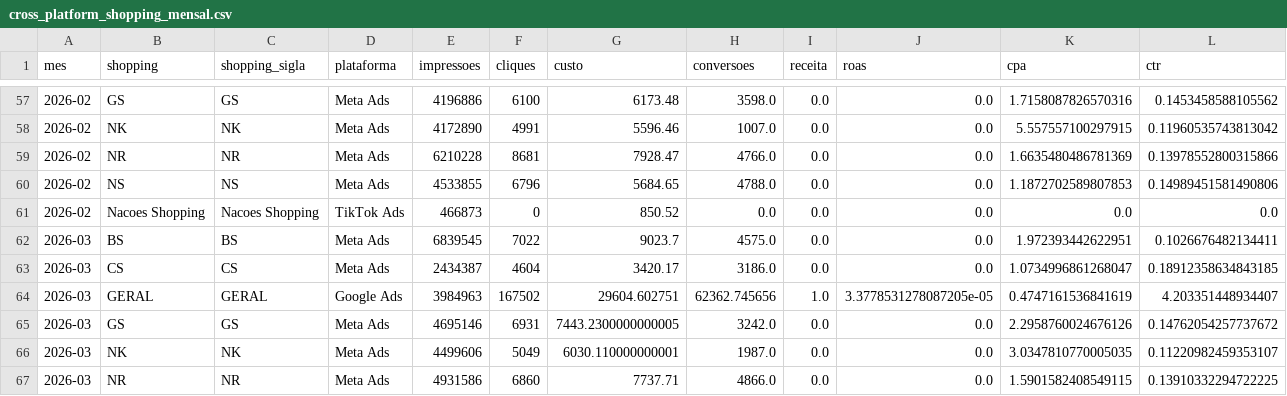
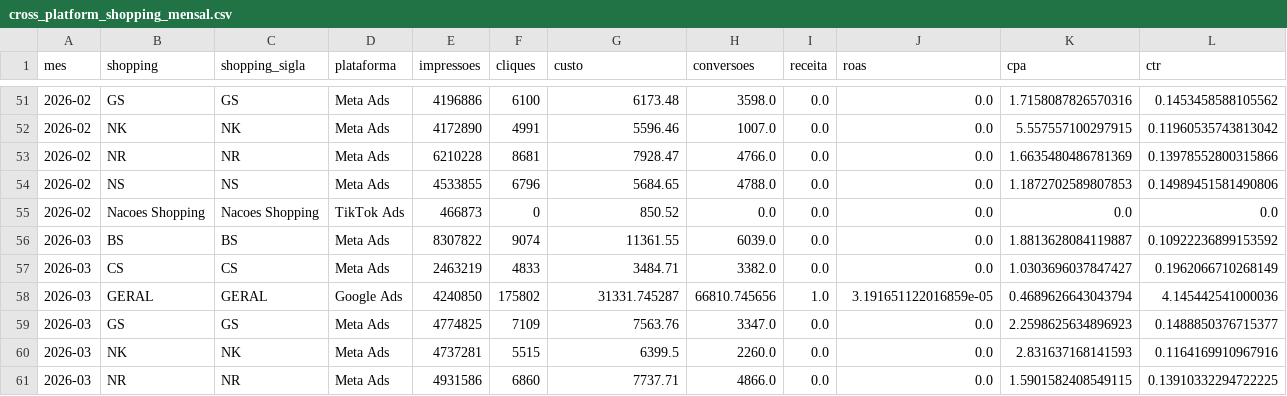
Before and after one commit to grupoalmeidajunior/dashboard-media-monitoring, a CSV file: Dados/Consolidado/cross_platform_shopping_mensal.csv, drawn as a sheet; only a part is shown, gaps mark what is left out; the diff covers the shown part only.

```diff
--- a/Dados/Consolidado/cross_platform_shopping_mensal.csv
+++ b/Dados/Consolidado/cross_platform_shopping_mensal.csv
@@ -61,7 +55,7 @@
 2026-02,Nacoes Shopping,Nacoes Shopping,TikTok Ads,466873,0,850.52,0.0,0.0,0.0,0.0,0.0
-2026-03,BS,BS,Meta Ads,6839545,7022,9023.7,4575.0,0.0,0.0,1.972393442622951,0.1026676482134411
-2026-03,CS,CS,Meta Ads,2434387,4604,3420.17,3186.0,0.0,0.0,1.0734996861268047,0.18912358634843185
-2026-03,GERAL,GERAL,Google Ads,3984963,167502,29604.602751,62362.745656,1.0,3.3778531278087205e-05,0.4747161536841619,4.203351448934407
-2026-03,GS,GS,Meta Ads,4695146,6931,7443.2300000000005,3242.0,0.0,0.0,2.2958760024676126,0.14762054257737672
-2026-03,NK,NK,Meta Ads,4499606,5049,6030.110000000001,1987.0,0.0,0.0,3.0347810770005035,0.11220982459353107
+2026-03,BS,BS,Meta Ads,8307822,9074,11361.55,6039.0,0.0,0.0,1.8813628084119887,0.10922236899153592
+2026-03,CS,CS,Meta Ads,2463219,4833,3484.71,3382.0,0.0,0.0,1.0303696037847427,0.1962066710268149
+2026-03,GERAL,GERAL,Google Ads,4240850,175802,31331.745287,66810.745656,1.0,3.191651122016859e-05,0.4689626643043794,4.145442541000036
+2026-03,GS,GS,Meta Ads,4774825,7109,7563.76,3347.0,0.0,0.0,2.2598625634896923,0.1488850376715377
+2026-03,NK,NK,Meta Ads,4737281,5515,6399.5,2260.0,0.0,0.0,2.831637168141593,0.1164169910967916
 2026-03,NR,NR,Meta Ads,4931586,6860,7737.71,4866.0,0.0,0.0,1.5901582408549115,0.13910332294722225
```
Also changed, not shown: 6 removed rows and 22 edited cells elsewhere in this file, Dados/Consolidado/video_cross.csv, Dados/Google_Ads/alcance_frequencia.csv, 49 other files.
